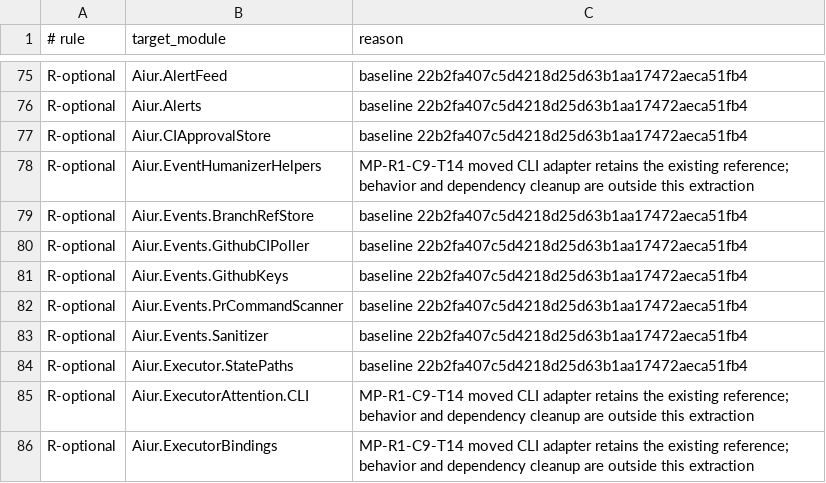
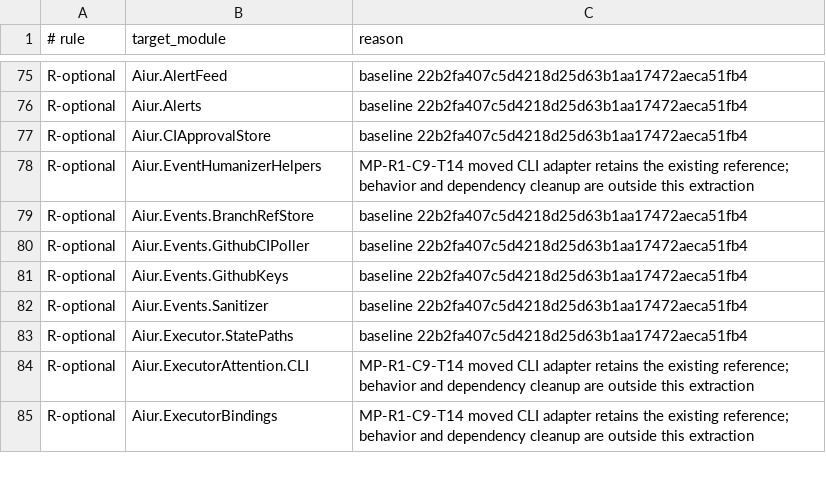
Before and after one commit to Nitjsefnie-OSC/aiur, a TSV file: scripts/components/allowlist/orchestration.tsv, drawn as a sheet; only a part is shown, gaps mark what is left out; the diff names each change by its address in the sheet, - before the commit and + after, or states it on an @@ line.

Commit message:
Move PR command cursor into GitHub listener (#5437)
Co-authored-by: its-everdred <kevinweaver2@gmail.com>

```diff
--- a/scripts/components/allowlist/orchestration.tsv
+++ b/scripts/components/allowlist/orchestration.tsv
-row 82: R-optional | Aiur.Events.PrCommandScanner | baseline 22b2fa407c5d4218d25d63b1aa17472aeca51fb4
```
Also changed, not shown: 24 other files.
